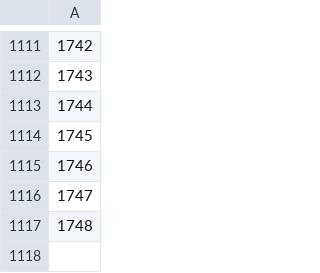
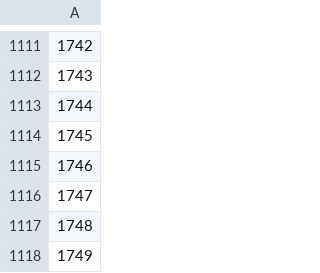
Before and after one commit to ruthubc/ruthubc, a CSV file: PythonDispersal/src/FileMakingAndRun/RunNumbers.csv, drawn as a sheet; only a part is shown, gaps mark what is left out; the diff names each change by its address in the sheet, - before the commit and + after, or states it on an @@ line.

```diff
--- a/PythonDispersal/src/FileMakingAndRun/RunNumbers.csv
+++ b/PythonDispersal/src/FileMakingAndRun/RunNumbers.csv
+row 1118: 1749
```
Also changed, not shown: 3 other files.
